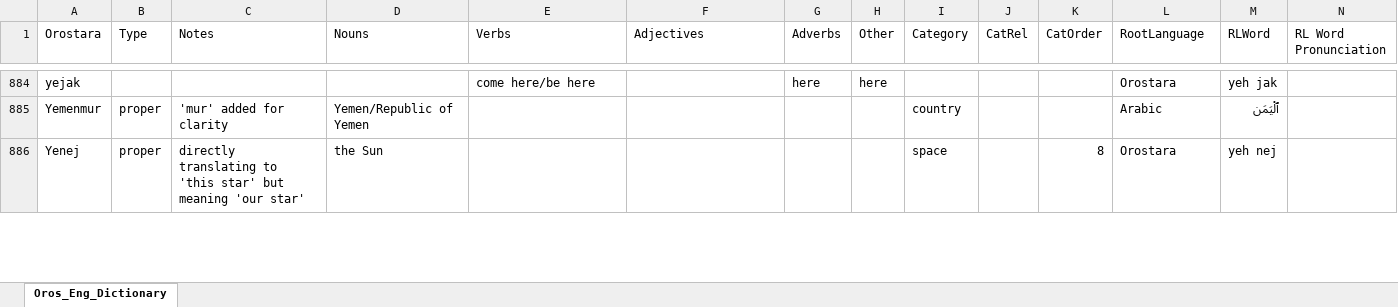
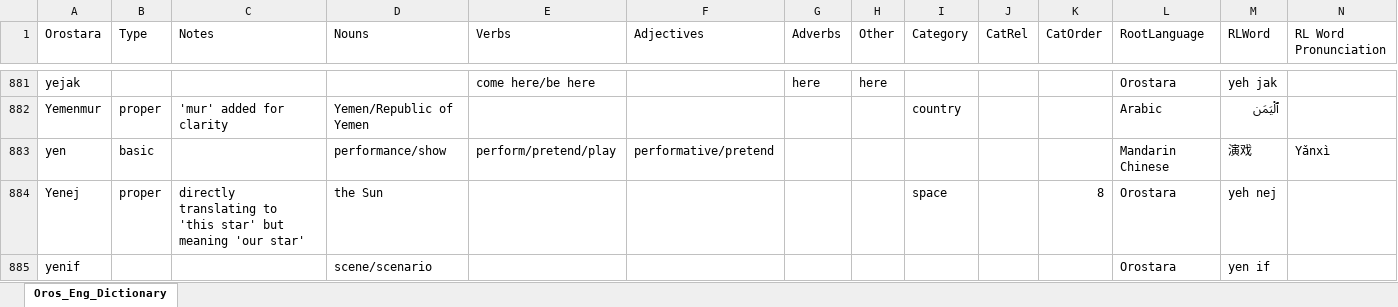
Before and after one commit to brushscape/Orostara-Dictionary, an Excel workbook: files/Oros_Eng_Dictionary.xlsx, sheet Oros_Eng_Dictionary, drawn as a sheet; only a part is shown, gaps mark what is left out; values as stored, in another font and other column widths than the file's, no cell formats; table styles not drawn; rows hold the shown columns only; the diff covers the shown part only; the diff names each change by its address in the sheet, - before the commit and + after, or states it on an @@ line.

```diff
--- a/files/Oros_Eng_Dictionary.xlsx (sheet Oros_Eng_Dictionary)
+++ b/files/Oros_Eng_Dictionary.xlsx (sheet Oros_Eng_Dictionary)
+row 883: yen | basic |  | performance/show | perform/pretend/play | performative/pretend |  |  |  |  |  | Mandarin Chinese | 演戏 | Yǎnxì
+row 885: yenif |  |  | scene/scenario |  |  |  |  |  |  |  | Orostara | yen if
```
Also changed, not shown: 4 added rows, 4 removed rows, 3 moved rows and 3 edited cells elsewhere in this sheet, cell formats, 2 other files.
